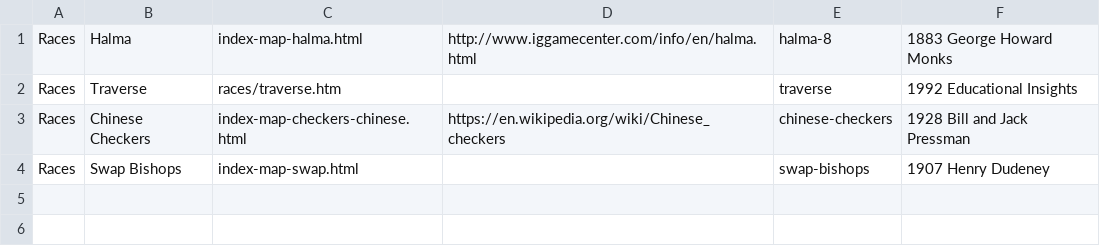
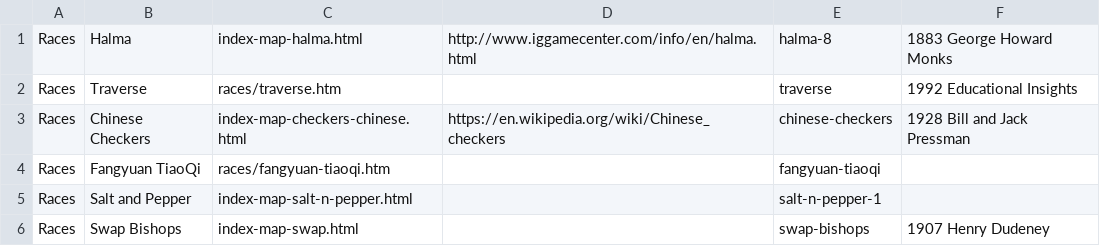
Before and after one commit to DagazProject/DagazProject.github.io, a CSV file: index-map-chinese-checkers.csv, drawn as a sheet.

```diff
--- a/index-map-chinese-checkers.csv
+++ b/index-map-chinese-checkers.csv
@@ -3,2 +3,4 @@ Races;Traverse;races/traverse.htm;;traverse;1992 Educational Insights
 Races;Chinese Checkers;index-map-checkers-chinese.html;https://en.wikipedia.org/wiki/Chinese_checkers;chinese-checkers;1928 Bill and Jack Pressman
+Races;Fangyuan TiaoQi;races/fangyuan-tiaoqi.htm;;fangyuan-tiaoqi;
+Races;Salt and Pepper;index-map-salt-n-pepper.html;;salt-n-pepper-1;
 Races;Swap Bishops;index-map-swap.html;;swap-bishops;1907 Henry Dudeney
```
Also changed, not shown: index-map-shogi.csv, index-map.csv, 33 other files.
